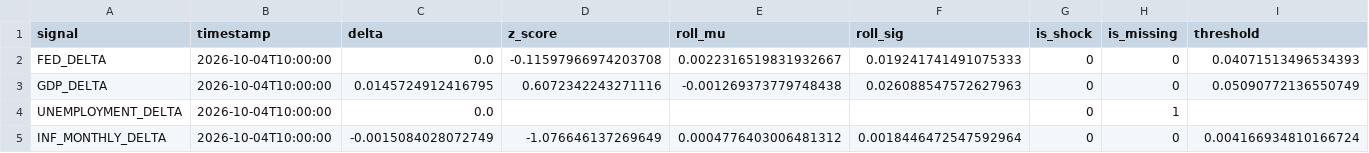
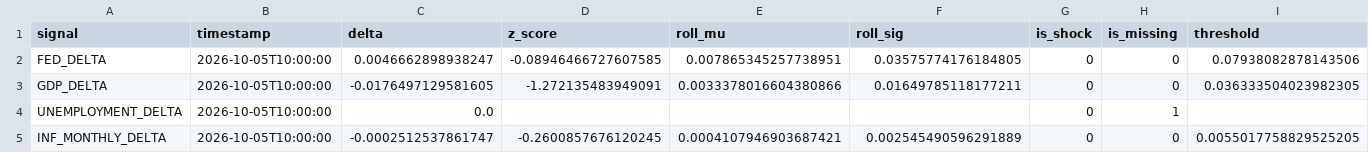
Before and after one commit to flyingduck0/ML_Seminar_Project, a CSV file: results/current_signals.csv, drawn as a sheet.

```diff
--- a/results/current_signals.csv
+++ b/results/current_signals.csv
@@ -1,5 +1,5 @@
 signal,timestamp,delta,z_score,roll_mu,roll_sig,is_shock,is_missing,threshold
-FED_DELTA,2026-10-04T10:00:00,0.0,-0.11597966974203708,0.0022316519831932667,0.019241741491075333,0,0,0.04071513496534393
-GDP_DELTA,2026-10-04T10:00:00,0.0145724912416795,0.6072342243271116,-0.001269373779748438,0.026088547572627963,0,0,0.05090772136550749
-UNEMPLOYMENT_DELTA,2026-10-04T10:00:00,0.0,,,,0,1,
-INF_MONTHLY_DELTA,2026-10-04T10:00:00,-0.0015084028072749,-1.076646137269649,0.0004776403006481312,0.0018446472547592964,0,0,0.004166934810166724
+FED_DELTA,2026-10-05T10:00:00,0.0046662898938247,-0.08946466727607585,0.007865345257738951,0.03575774176184805,0,0,0.07938082878143506
+GDP_DELTA,2026-10-05T10:00:00,-0.0176497129581605,-1.272135483949091,0.0033378016604380866,0.01649785118177211,0,0,0.036333504023982305
+UNEMPLOYMENT_DELTA,2026-10-05T10:00:00,0.0,,,,0,1,
+INF_MONTHLY_DELTA,2026-10-05T10:00:00,-0.0002512537861747,-0.2600857676120245,0.0004107946903687421,0.002545490596291889,0,0,0.0055017758829525205
```
Also changed, not shown: results/00_column_inventory.csv, results/results_backtest.csv, 5 other files.
